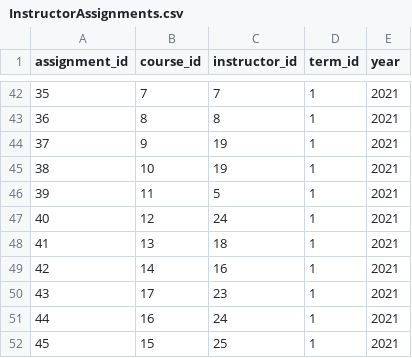
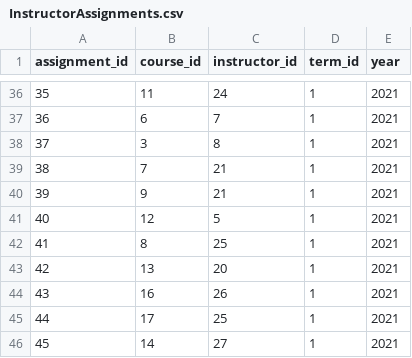
Before and after one commit to rgao77/tzs5dd_database_lab, a CSV file: csv/InstructorAssignments.csv, drawn as a sheet; only a part is shown, gaps mark what is left out; the diff covers the shown part only.

```diff
--- a/csv/InstructorAssignments.csv
+++ b/csv/InstructorAssignments.csv
@@ -42,11 +36,11 @@ assignment_id,course_id,instructor_id,term_id,year
-35,7,7,1,2021
-36,8,8,1,2021
-37,9,19,1,2021
-38,10,19,1,2021
-39,11,5,1,2021
-40,12,24,1,2021
-41,13,18,1,2021
-42,14,16,1,2021
-43,17,23,1,2021
-44,16,24,1,2021
-45,15,25,1,2021
+35,11,24,1,2021
+36,6,7,1,2021
+37,3,8,1,2021
+38,7,21,1,2021
+39,9,21,1,2021
+40,12,5,1,2021
+41,8,25,1,2021
+42,13,20,1,2021
+43,16,26,1,2021
+44,17,25,1,2021
+45,14,27,1,2021
```
Also changed, not shown: 6 removed rows and 60 edited cells elsewhere in this file.
